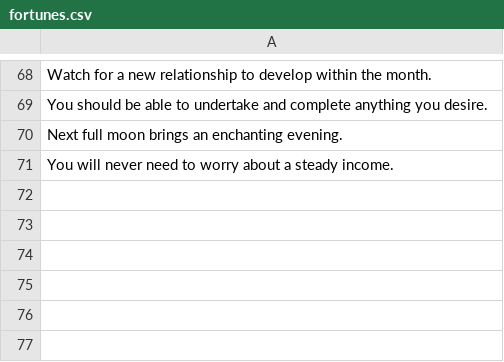
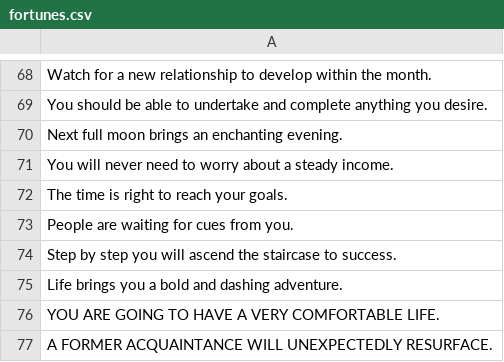
Before and after one commit to jasmaa/fortune-cookie-dataset, a CSV file: fortunes.csv, drawn as a sheet; only a part is shown, gaps mark what is left out; the diff names each change by its address in the sheet, - before the commit and + after, or states it on an @@ line.

Commit message:
Add more fortunes

```diff
--- a/fortunes.csv
+++ b/fortunes.csv
+row 72: The time is right to reach your goals.
+row 73: People are waiting for cues from you.
+row 74: Step by step you will ascend the staircase to success.
+row 75: Life brings you a bold and dashing adventure.
+row 76: YOU ARE GOING TO HAVE A VERY COMFORTABLE LIFE.
+row 77: A FORMER ACQUAINTANCE WILL UNEXPECTEDLY RESURFACE.
```
